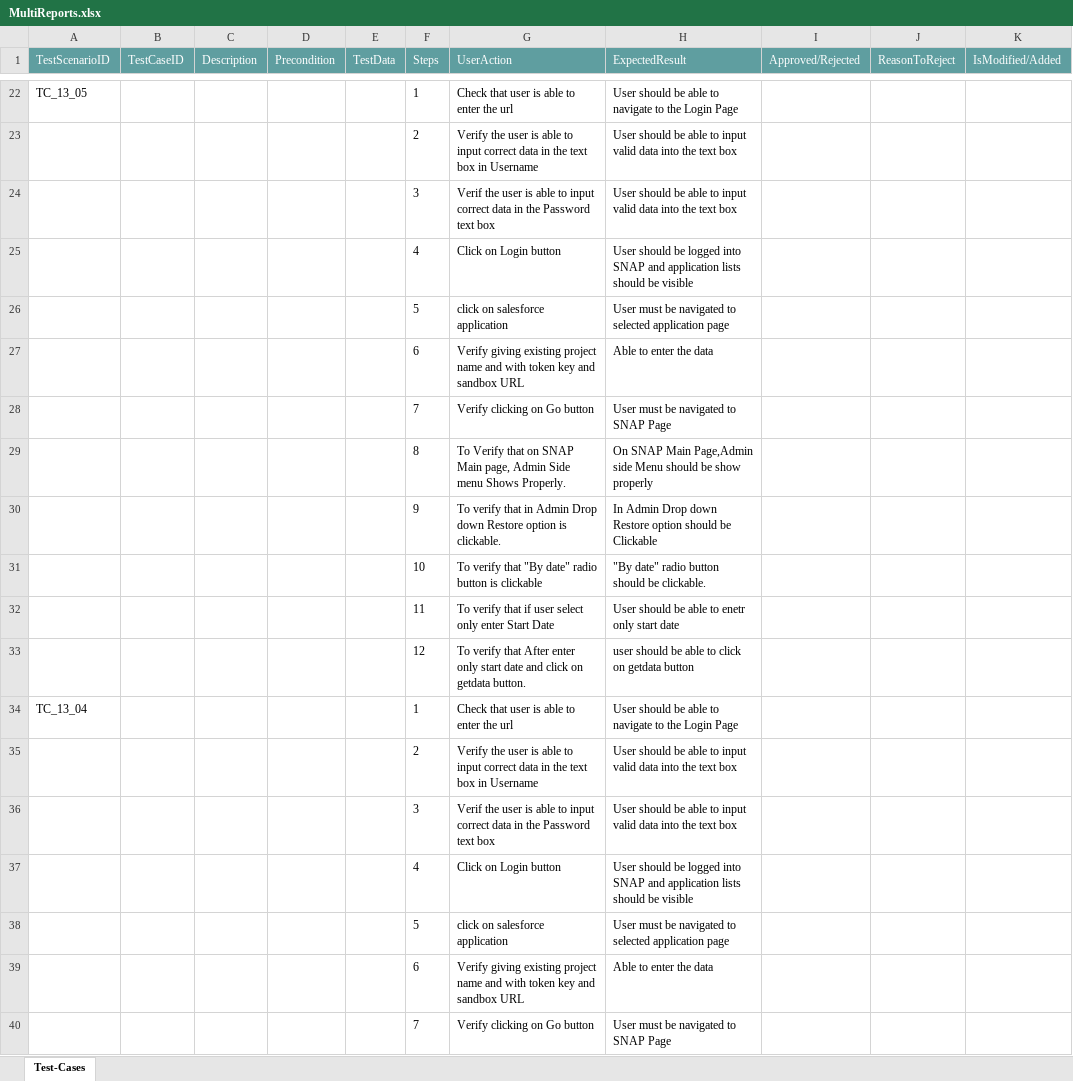
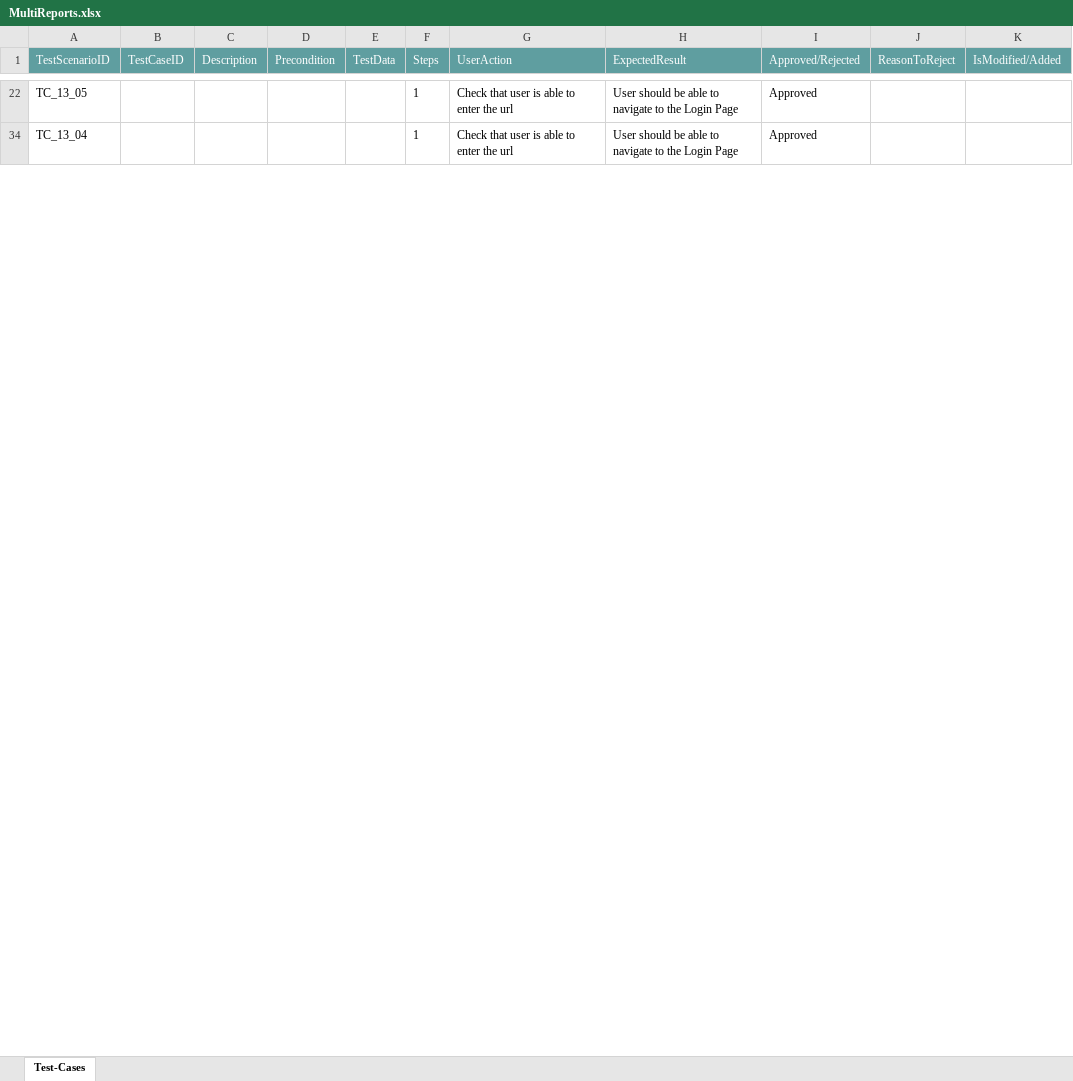
Before and after one commit to ShaikMohamedIrfan/SNAPTEST06, an Excel workbook: MultiReports.xlsx, sheet Test-Cases, drawn as a sheet; only a part is shown, gaps mark what is left out; values as stored, in another font and other column widths than the file's, no borders; table styles not drawn; the diff covers the shown part only; the diff names each change by its address in the sheet, - before the commit and + after, or states it on an @@ line.

```diff
--- a/MultiReports.xlsx (sheet Test-Cases)
+++ b/MultiReports.xlsx (sheet Test-Cases)
-I22 (Approved/Rejected): (empty)
+I22 (Approved/Rejected): Approved
@@ row 23 hidden:  |  |  |  |  | 2 | Verify the user is able to input correct data in the text box in Username | User should be able to input valid data into the text box @@
@@ row 24 hidden:  |  |  |  |  | 3 | Verif the user is able to input correct data in the Password text box | User should be able to input valid data into the text box @@
@@ row 25 hidden:  |  |  |  |  | 4 | Click on Login button | User should be logged into SNAP and application lists should be visible @@
@@ row 26 hidden:  |  |  |  |  | 5 | click on salesforce application | User must be navigated to selected application page @@
@@ row 27 hidden:  |  |  |  |  | 6 | Verify giving existing project name and with token key and sandbox URL | Able to enter the data @@
@@ row 28 hidden:  |  |  |  |  | 7 | Verify clicking on Go button | User must be navigated to SNAP Page @@
@@ row 29 hidden:  |  |  |  |  | 8 | To Verify that on SNAP Main page, Admin Side menu Shows Properly. | On SNAP Main Page,Admin side Menu should be show properly @@
@@ row 30 hidden:  |  |  |  |  | 9 | To verify that in Admin Drop down Restore option is clickable. | In Admin Drop down Restore option should be Clickable @@
@@ row 31 hidden:  |  |  |  |  | 10 | To verify that "By date" radio button is clickable | "By date" radio button should be clickable. @@
@@ row 32 hidden:  |  |  |  |  | 11 | To verify that if user select only enter Start Date | User should be able to enetr only start date @@
@@ row 33 hidden:  |  |  |  |  | 12 | To verify that After enter only start date and click on getdata button. | user should be able to click on getdata button @@
-I34 (Approved/Rejected): (empty)
+I34 (Approved/Rejected): Approved
@@ row 35 hidden:  |  |  |  |  | 2 | Verify the user is able to input correct data in the text box in Username | User should be able to input valid data into the text box @@
@@ row 36 hidden:  |  |  |  |  | 3 | Verif the user is able to input correct data in the Password text box | User should be able to input valid data into the text box @@
@@ row 37 hidden:  |  |  |  |  | 4 | Click on Login button | User should be logged into SNAP and application lists should be visible @@
@@ row 38 hidden:  |  |  |  |  | 5 | click on salesforce application | User must be navigated to selected application page @@
@@ row 39 hidden:  |  |  |  |  | 6 | Verify giving existing project name and with token key and sandbox URL | Able to enter the data @@
@@ row 40 hidden:  |  |  |  |  | 7 | Verify clicking on Go button | User must be navigated to SNAP Page @@
```
Also changed, not shown: 158 hidden or unhidden rows and 14 edited cells elsewhere in this sheet.
